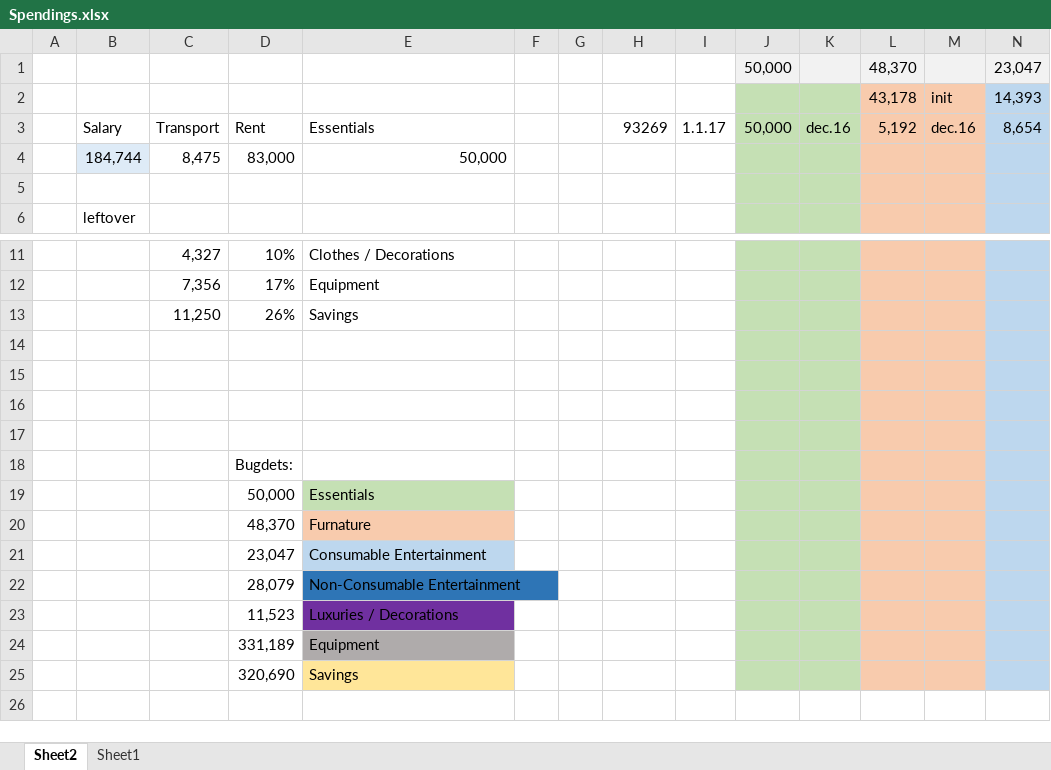
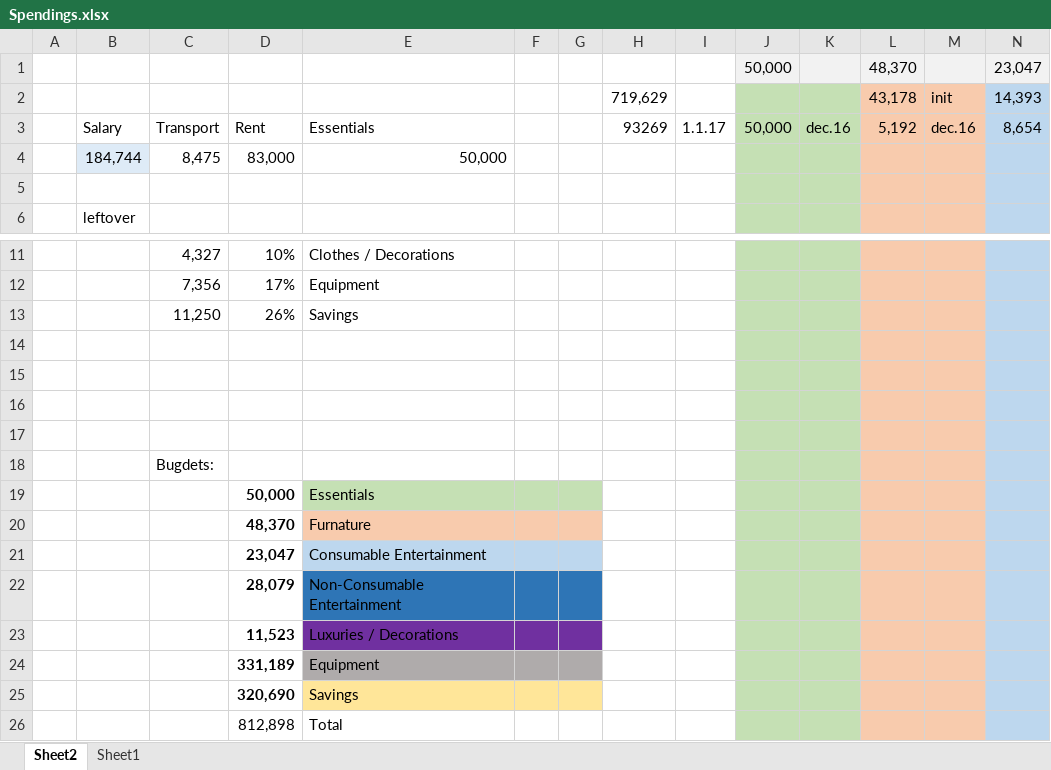
Before and after one commit to Aron-Thrainn/MyStuff, an Excel workbook: Notes/Spendings.xlsx, sheet Sheet2, drawn as a sheet; only a part is shown, gaps mark what is left out; values as stored, in another font and other column widths than the file's, no borders; removed rows and columns are numbered as before the commit, all else as after; rows hold the shown columns only; the diff names each change by its address in the sheet, - before the commit and + after, or states it on an @@ line.

Commit message:
Notes: minor additions to spendings

```diff
--- a/Notes/Spendings.xlsx (sheet Sheet2)
+++ b/Notes/Spendings.xlsx (sheet Sheet2)
-H2: (empty)
+H2: 719,629
-row 18:  |  |  | Bugdets:
+row 18:  |  | Bugdets:
-D19:D25 bold: off
+D19:D25 bold: on
-F19:G19 fill: none
+F19:G19 fill: #C5E0B4
-F20:G20 fill: none
+F20:G20 fill: #F8CBAD
-F21:G21 fill: none
+F21:G21 fill: #BDD7EE
-F22:G22 fill: none
+F22:G22 fill: #2E75B6
-F23:G23 fill: none
+F23:G23 fill: #7030A0
-F24:G24 fill: none
+F24:G24 fill: #AFABAB
-F25:G25 fill: none
+F25:G25 fill: #FFE699
+row 26:  |  |  | 812,898 | Total
```
